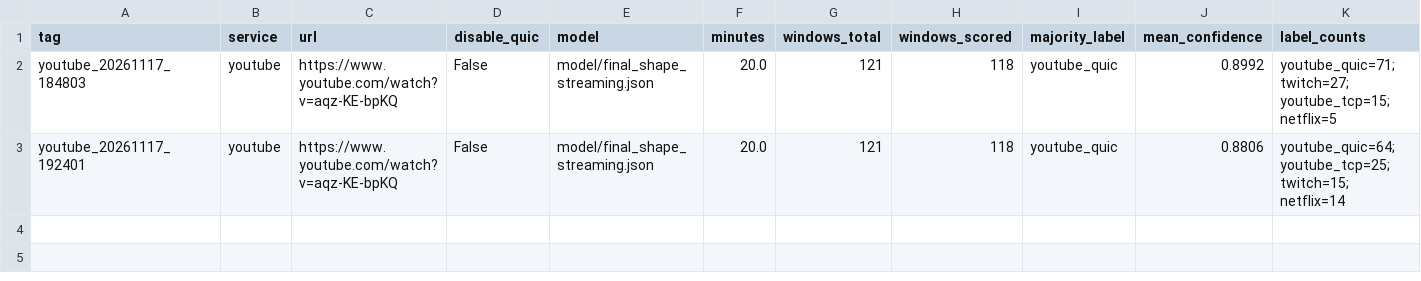
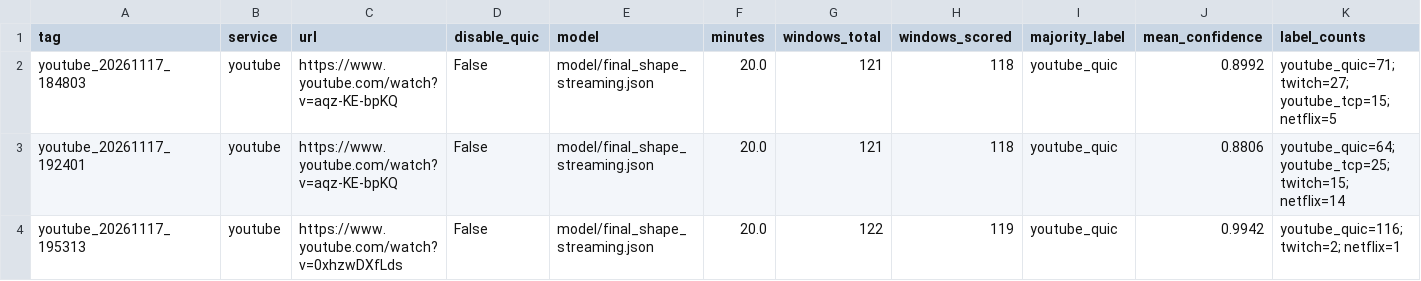
Before and after one commit to dakpasala/CSC-5991, a CSV file: live_runs/eval_summary.csv, drawn as a sheet; only a part is shown; rows hold the shown columns only; the diff names each change by its address in the sheet, - before the commit and + after, or states it on an @@ line.

```diff
--- a/live_runs/eval_summary.csv
+++ b/live_runs/eval_summary.csv
+row 4: youtube_20261117_195313 | youtube | https://www.youtube.com/watch?v=0xhzwDXfLds | False | model/final_shape_streaming.json | 20.0 | 122 | 119 | youtube_quic | 0.9942 | youtube_quic=116; twitch=2; netflix=1
```
Also changed, not shown: 7 other files.
